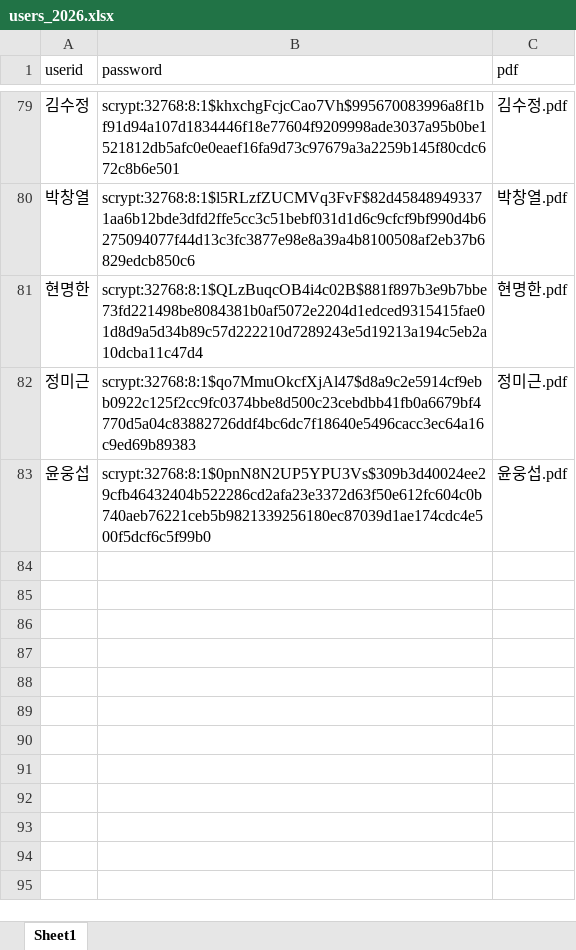
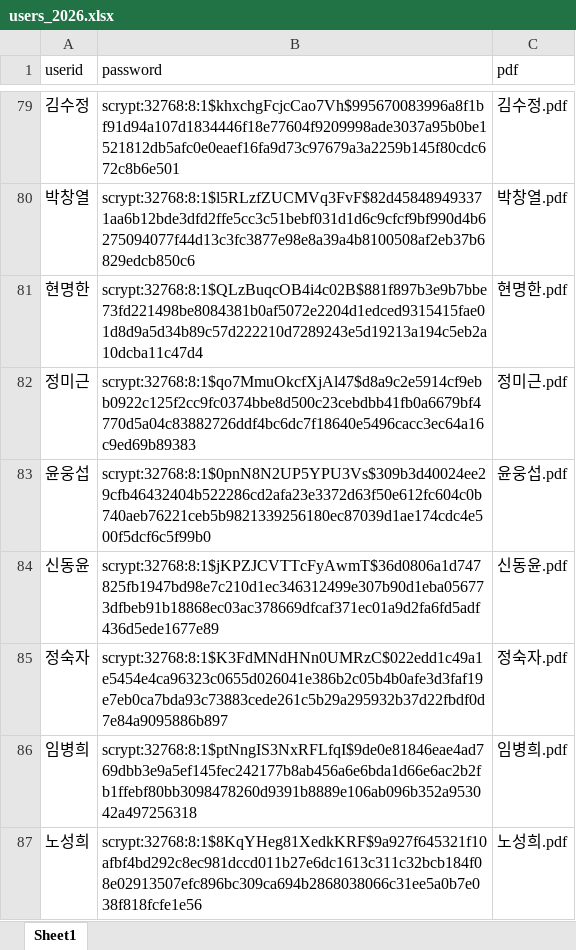
Before and after one commit to smoon0303/pdf-printer, an Excel workbook: users_2026.xlsx, sheet Sheet1, drawn as a sheet; only a part is shown, gaps mark what is left out; values as stored, in another font and other column widths than the file's, no borders; the diff names each change by its address in the sheet, - before the commit and + after, or states it on an @@ line.

```diff
--- a/users_2026.xlsx (sheet Sheet1)
+++ b/users_2026.xlsx (sheet Sheet1)
+row 84: 신동윤 | scrypt:32768:8:1$jKPZJCVTTcFyAwmT$36d0806a1d747825fb1947bd98e7c210d1ec346312499e307b90d1eba056773dfbeb91b18868ec03ac378669dfcaf371ec01a9d2fa6fd5adf436d5ede1677e89 | 신동윤.pdf
+row 85: 정숙자 | scrypt:32768:8:1$K3FdMNdHNn0UMRzC$022edd1c49a1e5454e4ca96323c0655d026041e386b2c05b4b0afe3d3faf19e7eb0ca7bda93c73883cede261c5b29a295932b37d22fbdf0d7e84a9095886b897 | 정숙자.pdf
+row 86: 임병희 | scrypt:32768:8:1$ptNngIS3NxRFLfqI$9de0e81846eae4ad769dbb3e9a5ef145fec242177b8ab456a6e6bda1d66e6ac2b2fb1ffebf80bb3098478260d9391b8889e106ab096b352a953042a497256318 | 임병희.pdf
+row 87: 노성희 | scrypt:32768:8:1$8KqYHeg81XedkKRF$9a927f645321f10afbf4bd292c8ec981dccd011b27e6dc1613c311c32bcb184f08e02913507efc896bc309ca694b2868038066c31ee5a0b7e038f818fcfe1e56 | 노성희.pdf
```
Also changed, not shown: users_2026_backup.xlsx, 4 other files.
